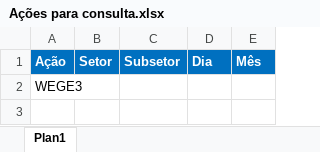
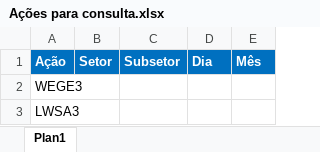
Before and after one commit to paulobusch/fundamentus-content, an Excel workbook: data/Ações para consulta.xlsx, sheet Plan1, drawn as a sheet; values as stored, in another font and other column widths than the file's, no borders; the diff names each change by its address in the sheet, - before the commit and + after, or states it on an @@ line.

```diff
--- a/data/Ações para consulta.xlsx (sheet Plan1)
+++ b/data/Ações para consulta.xlsx (sheet Plan1)
+row 3: LWSA3
```
Also changed, not shown: 4 other files.
